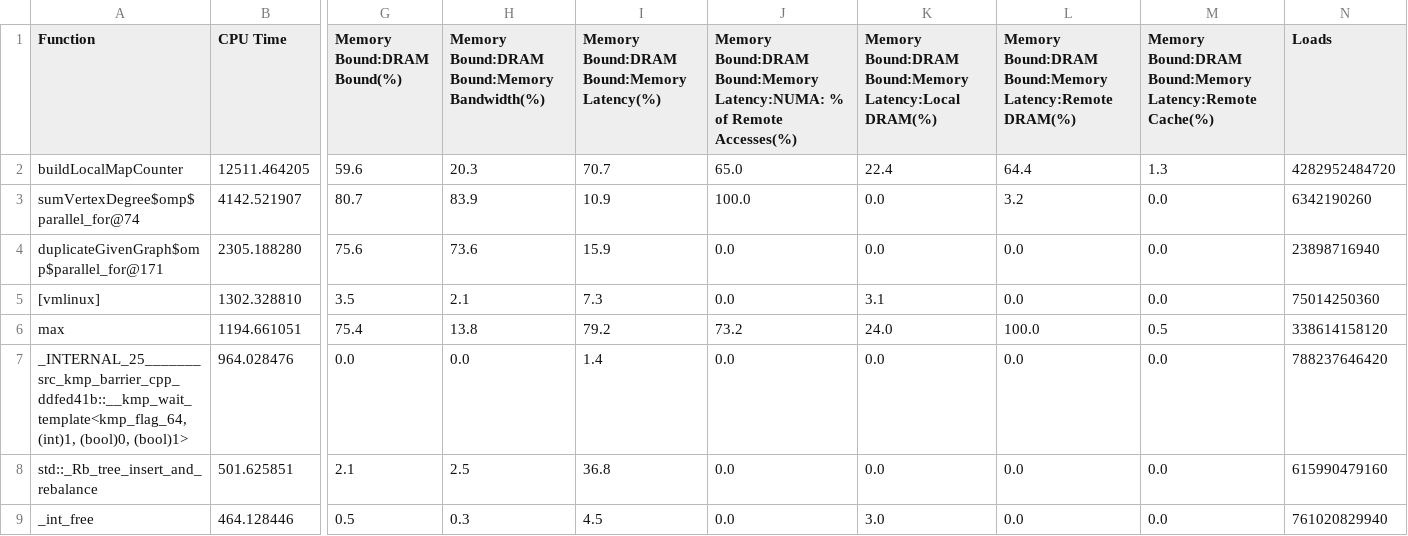
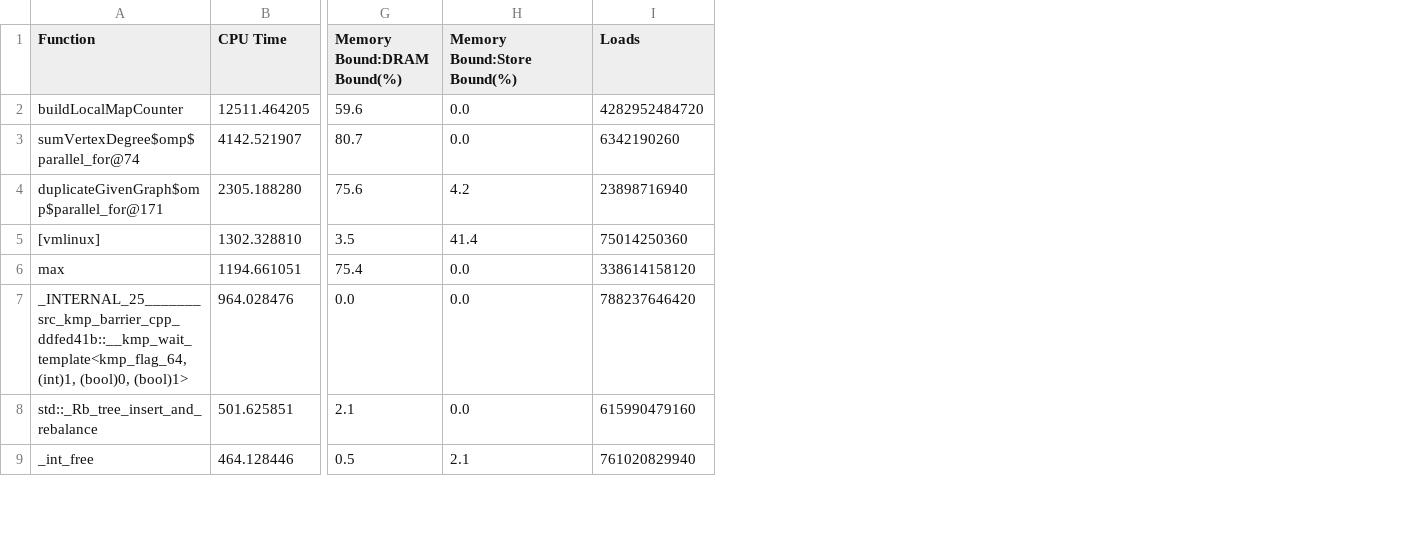
Before and after one commit to PerfLab-EXaCT/utools, a CSV file: plot-csv/1grappolo/grappolo-moliere2016-t192-mem-hotspots-fn.csv, drawn as a sheet; only a part is shown, gaps mark what is left out; removed rows and columns are numbered as before the commit, all else as after; the diff covers the shown part only; the diff names each change by its address in the sheet, - before the commit and + after, or states it on an @@ line.

```diff
--- a/plot-csv/1grappolo/grappolo-moliere2016-t192-mem-hotspots-fn.csv
+++ b/plot-csv/1grappolo/grappolo-moliere2016-t192-mem-hotspots-fn.csv
-column H, rows 1-9: Memory Bound:DRAM Bound:Memory Bandwidth(%) | 20.3 | 83.9 | 73.6 | 2.1 | 13.8 | 0.0 | 2.5 | 0.3
-column I, rows 1-9: Memory Bound:DRAM Bound:Memory Latency(%) | 70.7 | 10.9 | 15.9 | 7.3 | 79.2 | 1.4 | 36.8 | 4.5
-column K, rows 1-9: Memory Bound:DRAM Bound:Memory Latency:Local DRAM(%) | 22.4 | 0.0 | 0.0 | 3.1 | 24.0 | 0.0 | 0.0 | 3.0
-column L, rows 1-9: Memory Bound:DRAM Bound:Memory Latency:Remote DRAM(%) | 64.4 | 3.2 | 0.0 | 0.0 | 100.0 | 0.0 | 0.0 | 0.0
-column M, rows 1-9: Memory Bound:DRAM Bound:Memory Latency:Remote Cache(%) | 1.3 | 0.0 | 0.0 | 0.0 | 0.5 | 0.0 | 0.0 | 0.0
-H1: Memory Bound:DRAM Bound:Memory Latency:NUMA: % of Remote Accesses(%)
+H1: Memory Bound:Store Bound(%)
-H2 (Memory Bound:Store Bound(%)): 65.0
+H2 (Memory Bound:Store Bound(%)): 0.0
-H3 (Memory Bound:Store Bound(%)): 100.0
+H3 (Memory Bound:Store Bound(%)): 0.0
-H4 (Memory Bound:Store Bound(%)): 0.0
+H4 (Memory Bound:Store Bound(%)): 4.2
-H5 (Memory Bound:Store Bound(%)): 0.0
+H5 (Memory Bound:Store Bound(%)): 41.4
-H6 (Memory Bound:Store Bound(%)): 73.2
+H6 (Memory Bound:Store Bound(%)): 0.0
-H9 (Memory Bound:Store Bound(%)): 0.0
+H9 (Memory Bound:Store Bound(%)): 2.1
```
Also changed, not shown: 1 removed row and 11 edited cells elsewhere in this file, plot-csv/1grappolo/grappolo-friendster-t192-dram-hotspots-pkg.csv, plot-csv/1grappolo/grappolo-friendster-t192-kdax-hotspots-pkg.csv, 15 other files.
